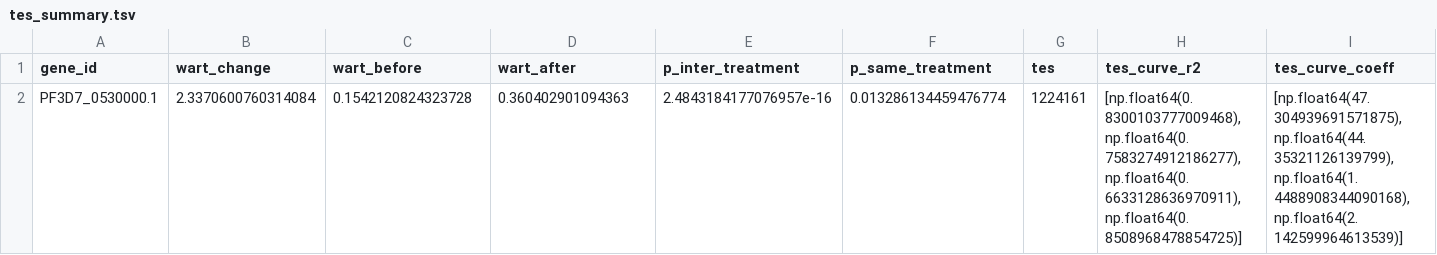
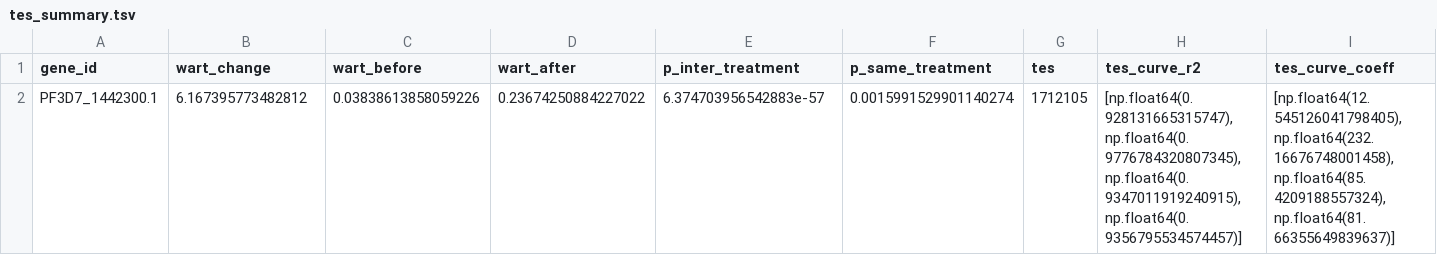
Before and after one commit to levend1s/rqc, a TSV file: tes_summary.tsv, drawn as a sheet; only a part is shown; removed rows and columns are numbered as before the commit, all else as after; rows hold the shown columns only; the diff names each change by its address in the sheet, - before the commit and + after, or states it on an @@ line.

```diff
--- a/tes_summary.tsv
+++ b/tes_summary.tsv
-row 2: PF3D7_0530000.1 | 2.3370600760314084 | 0.1542120824323728 | 0.360402901094363 | 2.4843184177076957e-16 | 0.013286134459476774 | 1224161 | [np.float64(0.8300103777009468), np.float64(0.7583274912186277), np.float64(0.6633128636970911), np.float64(0.8508968478854725)] | [np.float64(47.304939691571875), np.float64(44.35321126139799), np.float64(1.4488908344090168), np.float64(2.142599964613539)]
+row 2: PF3D7_1442300.1 | 6.167395773482812 | 0.03838613858059226 | 0.23674250884227022 | 6.374703956542883e-57 | 0.0015991529901140274 | 1712105 | [np.float64(0.928131665315747), np.float64(0.9776784320807345), np.float64(0.9347011919240915), np.float64(0.9356795534574457)] | [np.float64(12.545126041798405), np.float64(232.16676748001458), np.float64(85.4209188557324), np.float64(81.66355649839637)]
```
Also changed, not shown: 1 other file.
